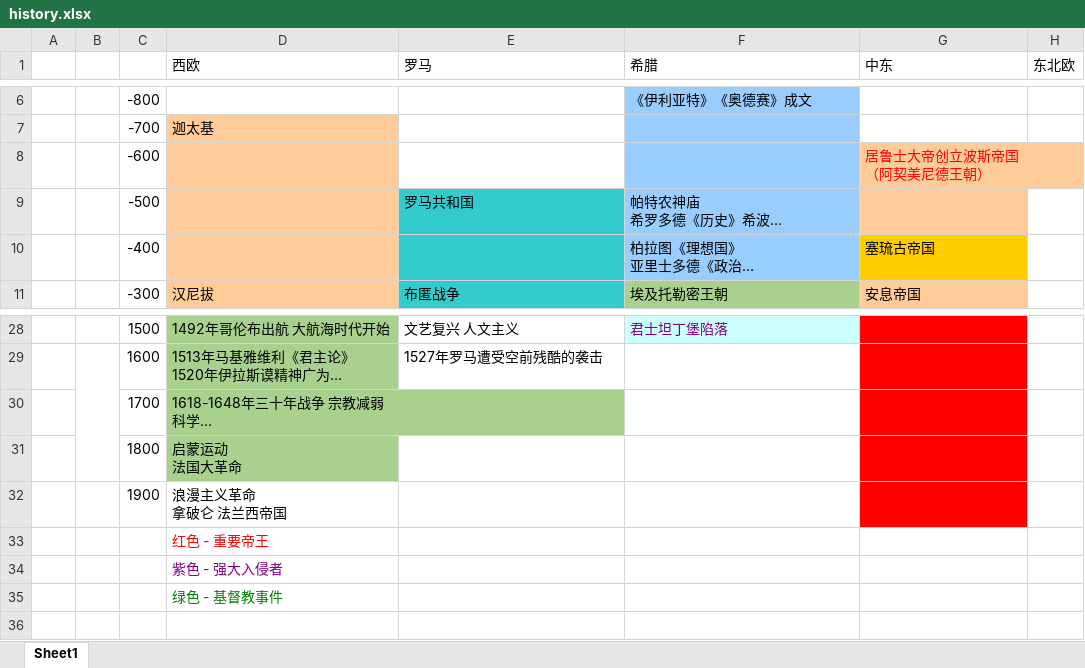
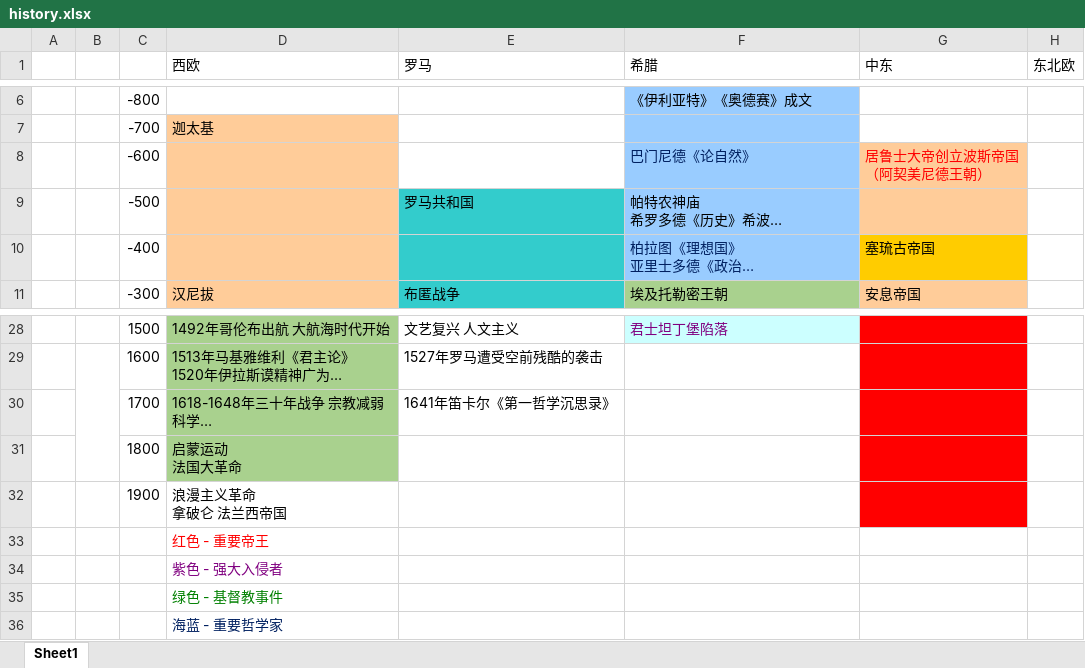
Before and after one commit to vainPointer/vainPointer.github.io, an Excel workbook: download/history.xlsx, sheet Sheet1, drawn as a sheet; only a part is shown, gaps mark what is left out; long unchanged cells end in …; values as stored, in another font and other column widths than the file's, no borders; the diff names each change by its address in the sheet, - before the commit and + after, or states it on an @@ line.

```diff
--- a/download/history.xlsx (sheet Sheet1)
+++ b/download/history.xlsx (sheet Sheet1)
-F8 (希腊): (empty)
+F8 (希腊): 巴门尼德《论自然》
-F10 text colour: black
+F10 text colour: #002060
-E30 (罗马): (empty)
+E30 (罗马): 1641年笛卡尔《第一哲学沉思录》
+row 36:  |  |  | 海蓝 - 重要哲学家
```
Also changed, not shown: download/modern_history.xlsx, 1 other file.
